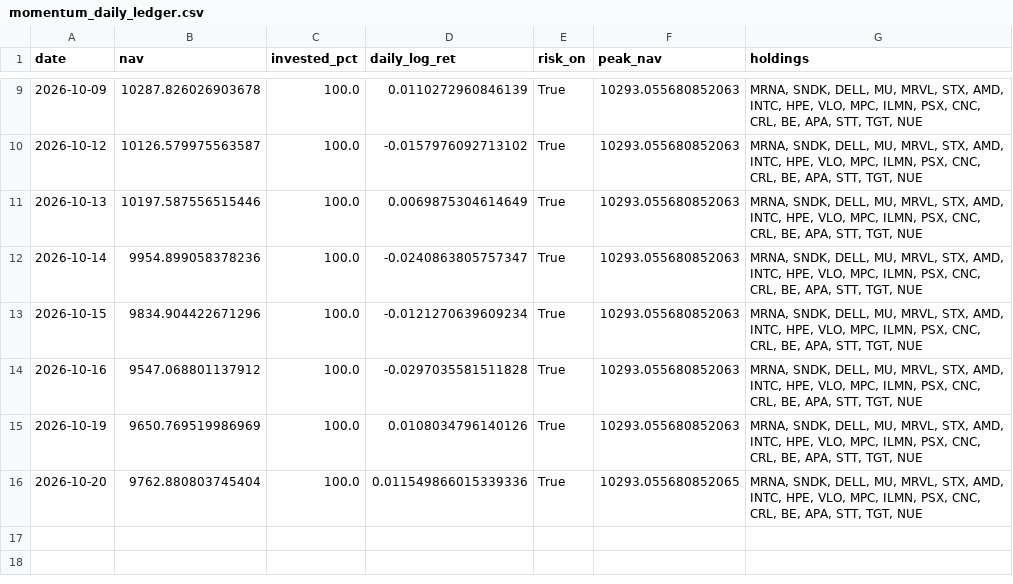
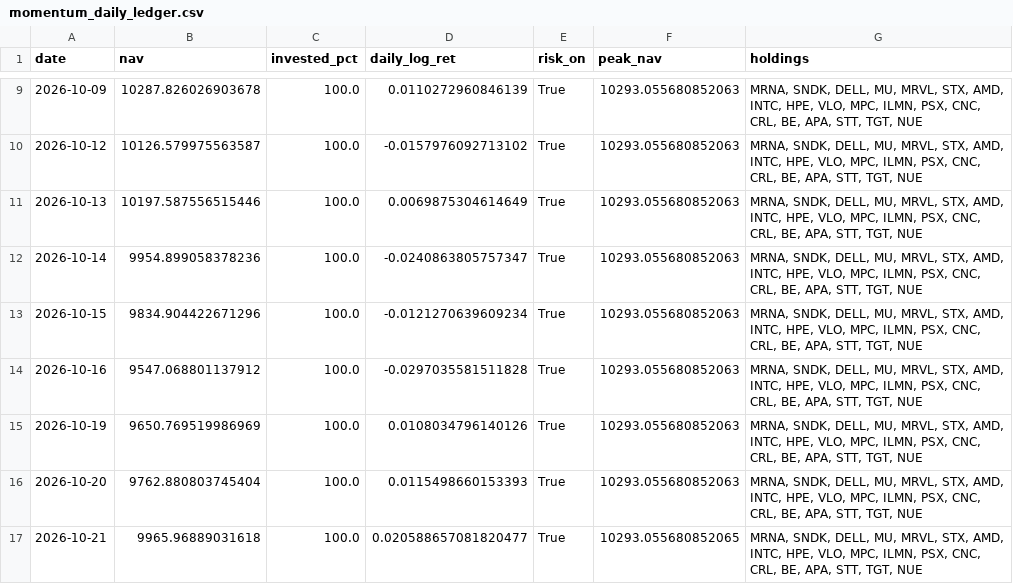
Before and after one commit to Mariokeyrouz/market-dashboard-otp2-paper-trading-, a CSV file: momentum_daily_ledger.csv, drawn as a sheet; only a part is shown, gaps mark what is left out.

```diff
--- a/momentum_daily_ledger.csv
+++ b/momentum_daily_ledger.csv
@@ -15,2 +15,3 @@ date,nav,invested_pct,daily_log_ret,risk_on,peak_nav,holdings
 2026-10-19,9650.769519986969,100.0,0.0108034796140126,True,10293.055680852063,"MRNA, SNDK, DELL, MU, MRVL, STX, AMD, INTC, HPE, VLO, MPC, ILMN, PSX, CNC, CRL, BE, APA, STT, TGT, NUE"
-2026-10-20,9762.880803745404,100.0,0.011549866015339336,True,10293.055680852065,"MRNA, SNDK, DELL, MU, MRVL, STX, AMD, INTC, HPE, VLO, MPC, ILMN, PSX, CNC, CRL, BE, APA, STT, TGT, NUE"
+2026-10-20,9762.880803745404,100.0,0.0115498660153393,True,10293.055680852063,"MRNA, SNDK, DELL, MU, MRVL, STX, AMD, INTC, HPE, VLO, MPC, ILMN, PSX, CNC, CRL, BE, APA, STT, TGT, NUE"
+2026-10-21,9965.96889031618,100.0,0.020588657081820477,True,10293.055680852065,"MRNA, SNDK, DELL, MU, MRVL, STX, AMD, INTC, HPE, VLO, MPC, ILMN, PSX, CNC, CRL, BE, APA, STT, TGT, NUE"
```
Also changed, not shown: factor_ledger.csv, factor_ledger_AMA.csv, 14 other files.
